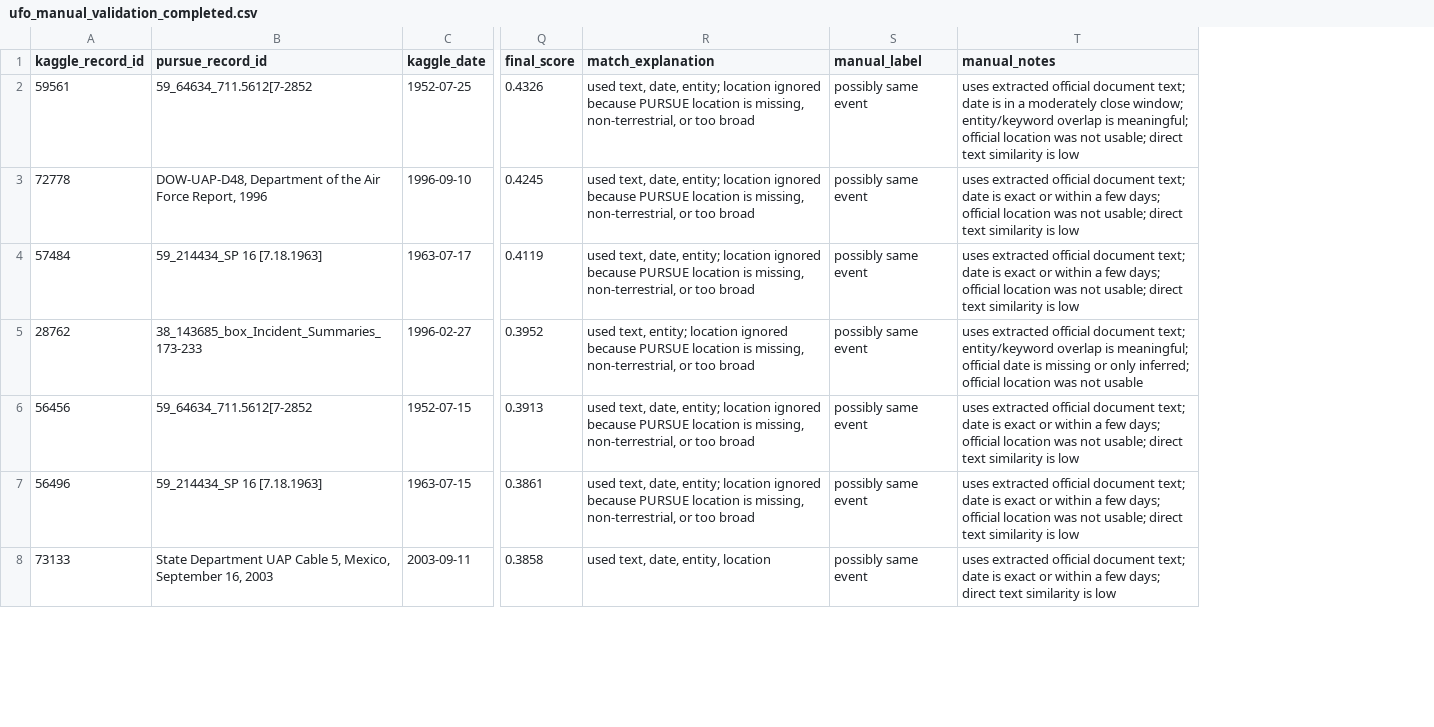
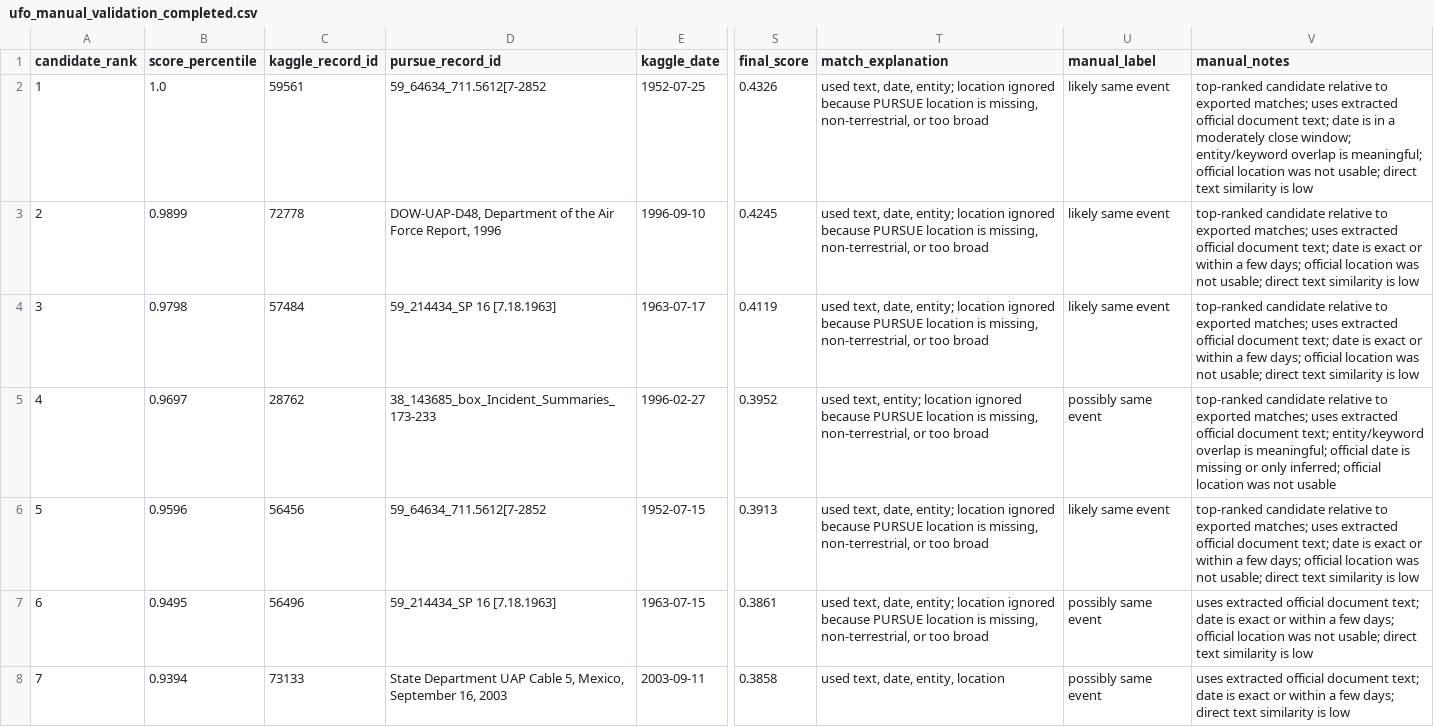
Before and after one commit to Bershco/nlp_ufo_drood, a CSV file: outputs/reports/ufo_manual_validation_completed.csv, drawn as a sheet; only a part is shown, gaps mark what is left out; addresses are those after the commit; the diff covers the shown part only; the diff names each change by its address in the sheet, - before the commit and + after, or states it on an @@ line.

Commit message:
Refine UFO validation labels

```diff
--- a/outputs/reports/ufo_manual_validation_completed.csv
+++ b/outputs/reports/ufo_manual_validation_completed.csv
+column A (candidate_rank), rows 2-8: 1 | 2 | 3 | 4 | 5 | 6 | 7
+column B (score_percentile), rows 2-8: 1.0 | 0.9899 | 0.9798 | 0.9697 | 0.9596 | 0.9495 | 0.9394
-U2:U4 (manual_label): possibly same event
+U2:U4 (manual_label): likely same event
-V2 (manual_notes): uses extracted…
+V2 (manual_notes): top-ranked candidate relative to exported matches; uses extracted…
-V3:V4 (manual_notes): uses extracted…
+V3:V4 (manual_notes): top-ranked candidate relative to exported matches; uses extracted…
-V5 (manual_notes): uses extracted…
+V5 (manual_notes): top-ranked candidate relative to exported matches; uses extracted…
-U6 (manual_label): possibly same event
+U6 (manual_label): likely same event
-V6 (manual_notes): uses extracted…
+V6 (manual_notes): top-ranked candidate relative to exported matches; uses extracted…
```
Also changed, not shown: 11 edited cells elsewhere in this file, 5 other files.
